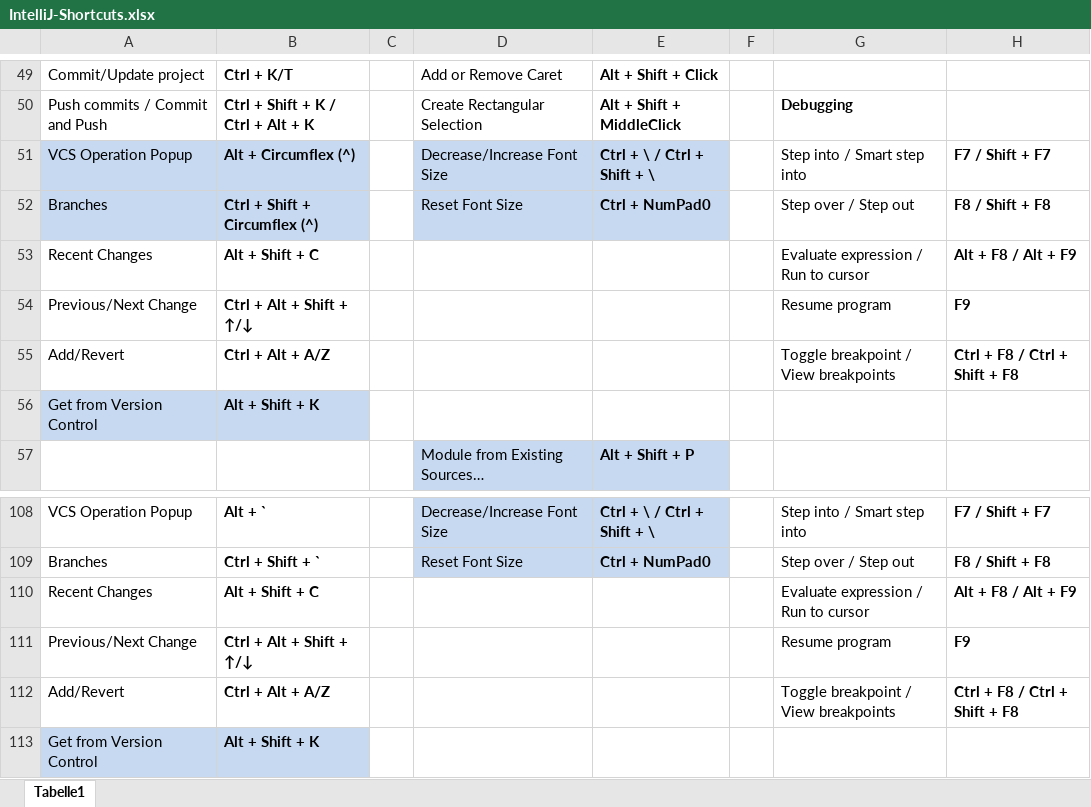
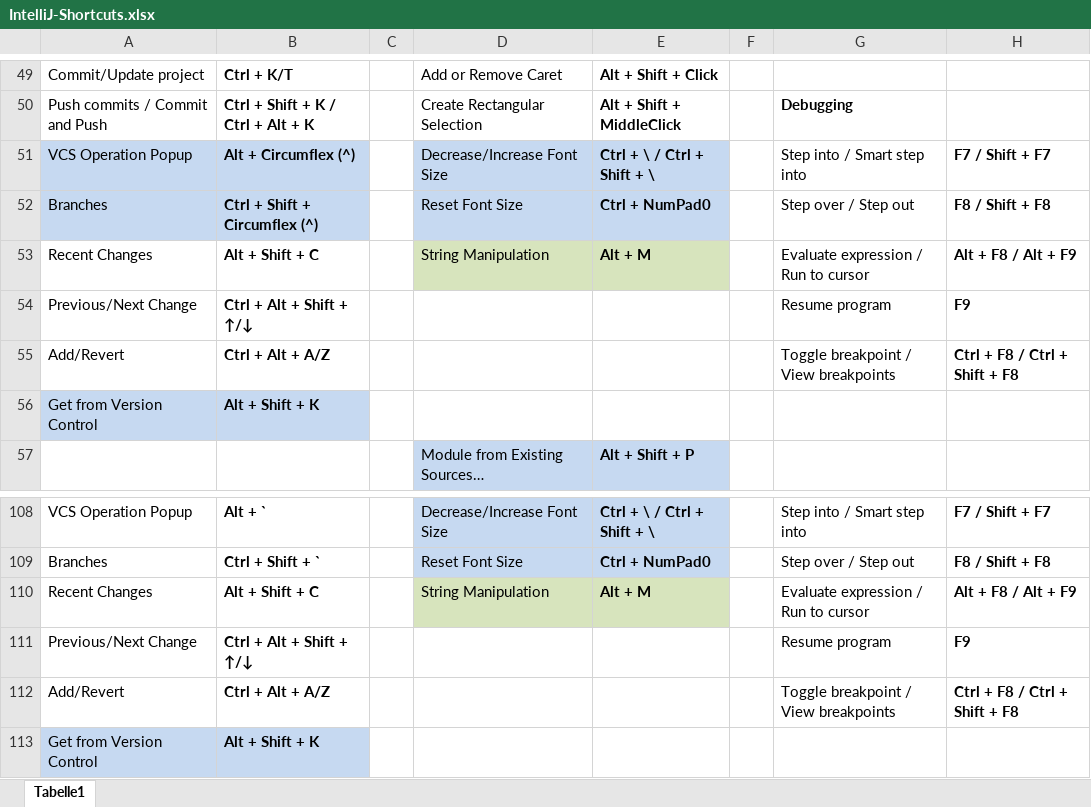
Before and after one commit to psicho2000/wiki, an Excel workbook: Settings/IntelliJ/IntelliJ-Shortcuts.xlsx, sheet Tabelle1, drawn as a sheet; only a part is shown, gaps mark what is left out; values as stored, in another font and other column widths than the file's, no borders; charts and pictures not drawn; the diff names each change by its address in the sheet, - before the commit and + after, or states it on an @@ line.

Commit message:
add IntelliJ Plugin String Manipulation

```diff
--- a/Settings/IntelliJ/IntelliJ-Shortcuts.xlsx (sheet Tabelle1)
+++ b/Settings/IntelliJ/IntelliJ-Shortcuts.xlsx (sheet Tabelle1)
-D53: (empty)
+D53: String Manipulation
-D53:E53 fill: none
+D53:E53 fill: #D7E4BD
-E53: (empty)
+E53: Alt + M
-D110: (empty)
+D110: String Manipulation
-D110:E110 fill: none
+D110:E110 fill: #D7E4BD
-E110: (empty)
+E110: Alt + M
```
Also changed, not shown: 1 other file.
